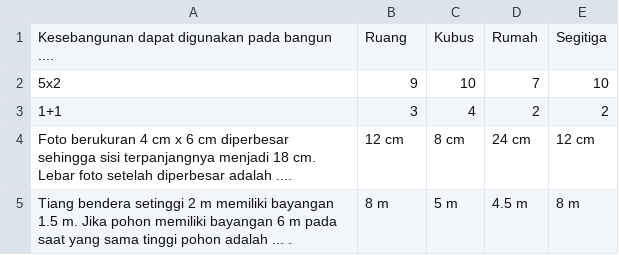
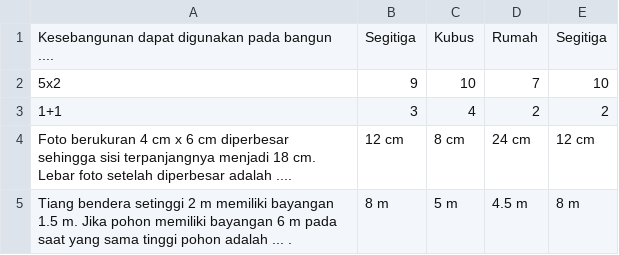
Before and after one commit to yeahworkinprogress/cloudgame, a CSV file: soal.csv, drawn as a sheet.

Commit message:
Add files via upload

```diff
--- a/soal.csv
+++ b/soal.csv
@@ -1,2 +1,2 @@
-Kesebangunan dapat digunakan pada bangun ....,Ruang,Kubus,Rumah,Segitiga
+Kesebangunan dapat digunakan pada bangun ....,Segitiga,Kubus,Rumah,Segitiga
 5x2,9,10,7,10
```
